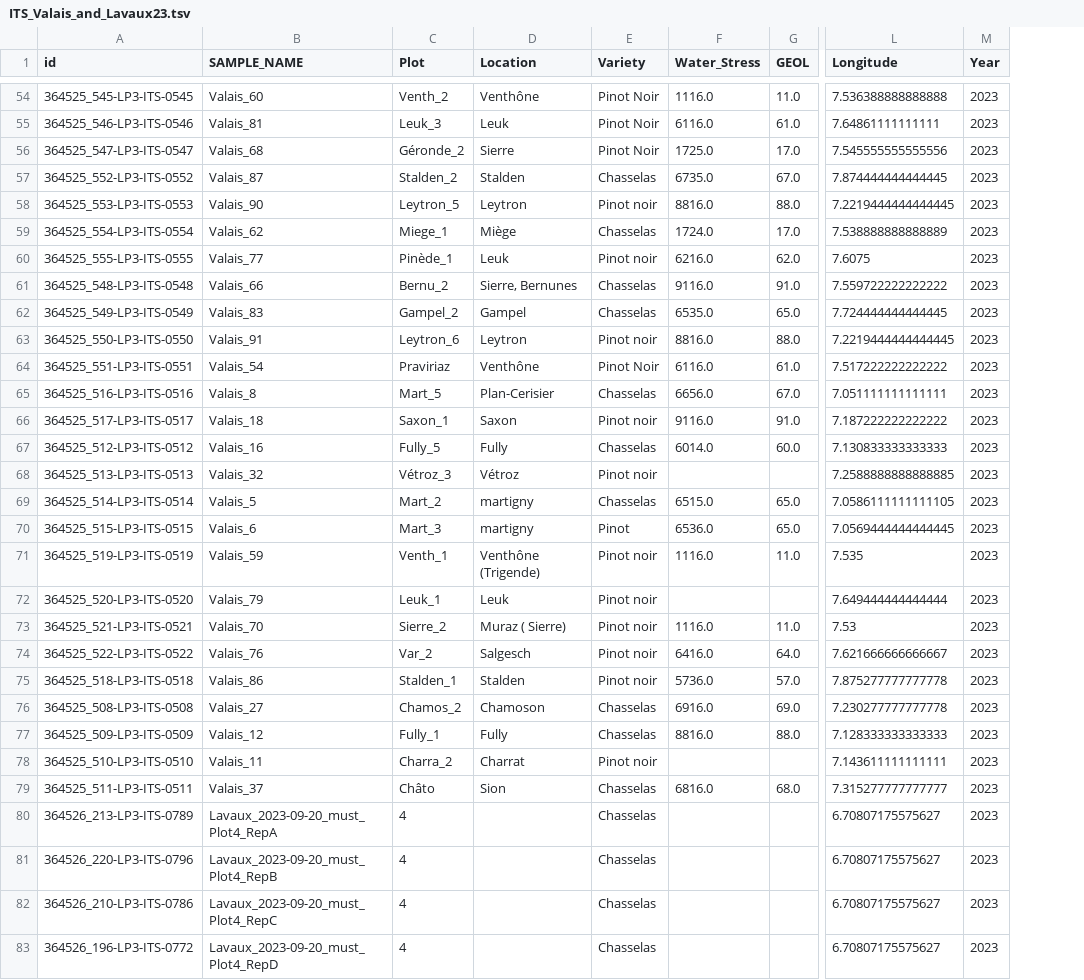
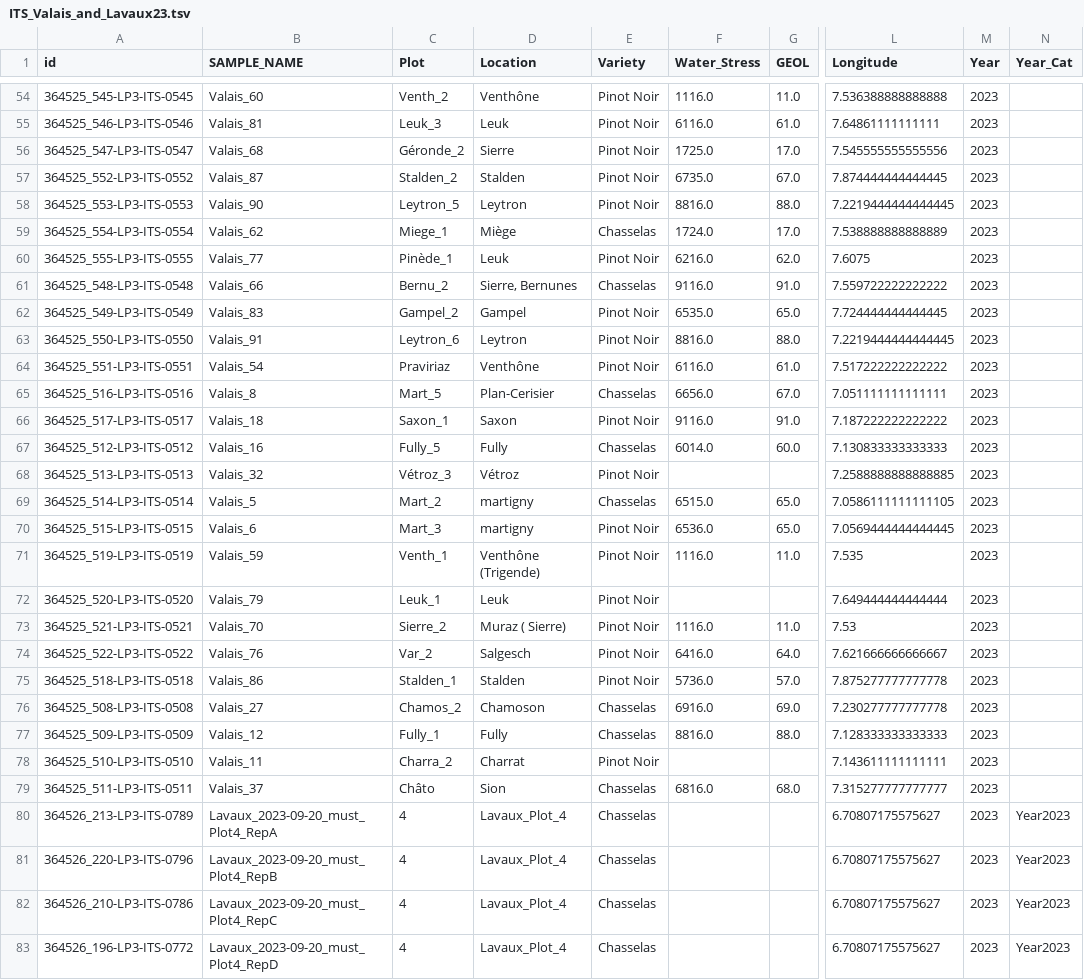
Before and after one commit to bokulich-publications/microterroir, a TSV file: Microbiome/Metadata/ITS_Valais_and_Lavaux23.tsv, drawn as a sheet; only a part is shown, gaps mark what is left out; the diff covers the shown part only; the diff names each change by its address in the sheet, - before the commit and + after, or states it on an @@ line.

```diff
--- a/Microbiome/Metadata/ITS_Valais_and_Lavaux23.tsv
+++ b/Microbiome/Metadata/ITS_Valais_and_Lavaux23.tsv
+column N (Year_Cat), rows 80-83: all Year2023
-E57 (Variety): Chasselas
+E57 (Variety): Pinot Noir
-E58 (Variety): Pinot noir
+E58 (Variety): Pinot Noir
-E60 (Variety): Pinot noir
+E60 (Variety): Pinot Noir
-E62 (Variety): Chasselas
+E62 (Variety): Pinot Noir
-E63 (Variety): Pinot noir
+E63 (Variety): Pinot Noir
-E66 (Variety): Pinot noir
+E66 (Variety): Pinot Noir
-E68 (Variety): Pinot noir
+E68 (Variety): Pinot Noir
-E70 (Variety): Pinot
+E70 (Variety): Pinot Noir
-E71:E75 (Variety): Pinot noir
+E71:E75 (Variety): Pinot Noir
-E78 (Variety): Pinot noir
+E78 (Variety): Pinot Noir
-D80:D83 (Location): (empty)
+D80:D83 (Location): Lavaux_Plot_4
```
Also changed, not shown: 74 edited cells elsewhere in this file, Microbiome/Metadata/16S_lavaux.tsv, Microbiome/Metadata/ITS_Lavaux_BerryChemistry.tsv, 22 other files.
